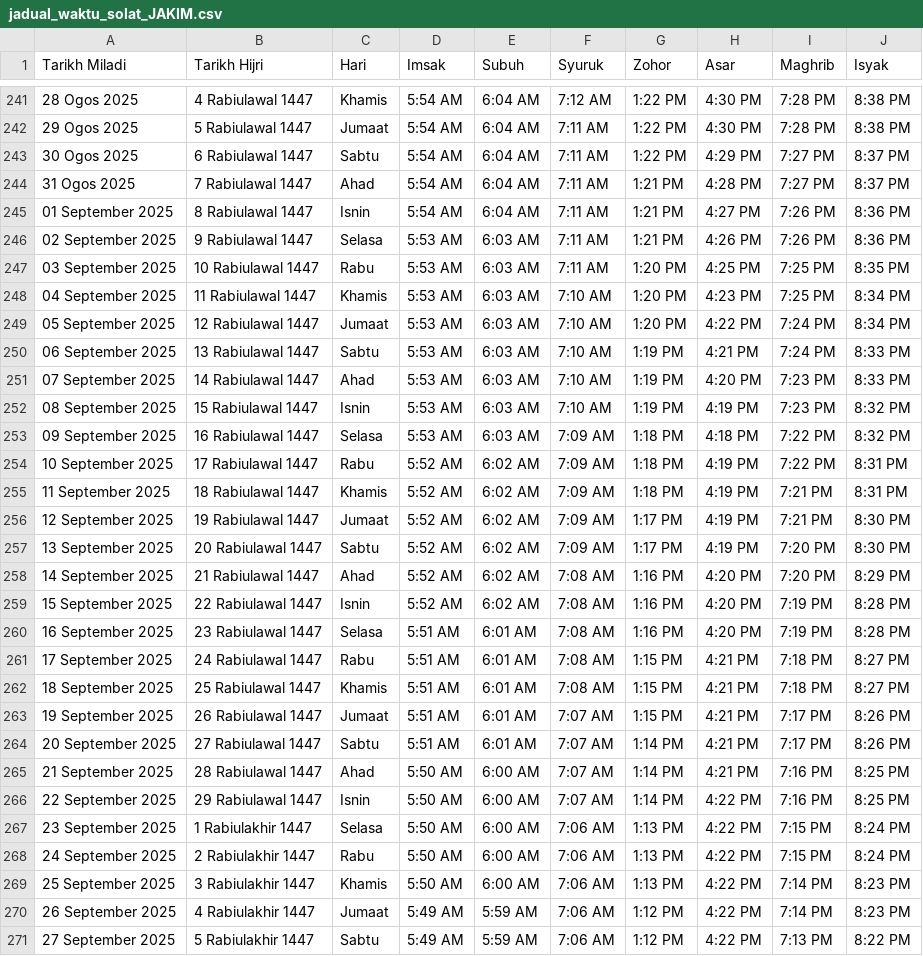
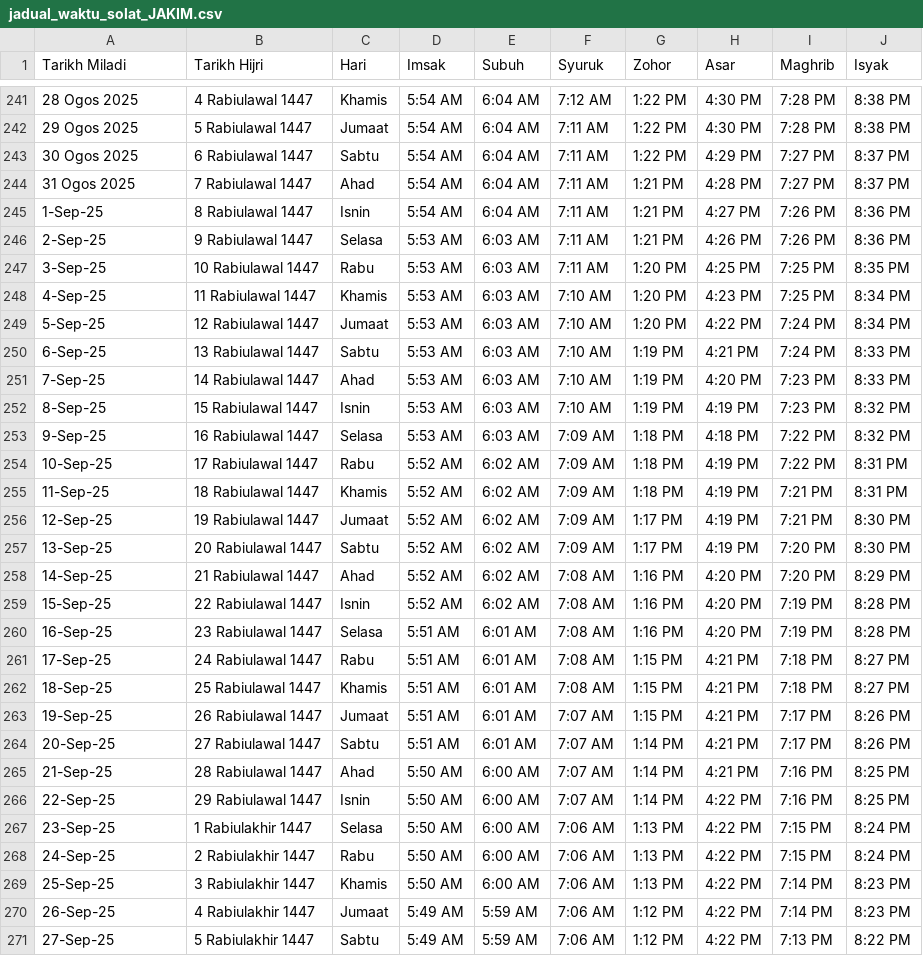
Before and after one commit to IrsyadZamani/Waktu-Solat, a CSV file: jadual_waktu_solat_JAKIM.csv, drawn as a sheet; only a part is shown, gaps mark what is left out; the diff covers the shown part only.

```diff
--- a/jadual_waktu_solat_JAKIM.csv
+++ b/jadual_waktu_solat_JAKIM.csv
@@ -244,28 +244,28 @@ Tarikh Miladi,Tarikh Hijri,Hari,Imsak,Subuh,Syuruk,Zohor,Asar,Maghrib,Isyak
 31 Ogos 2025,7 Rabiulawal 1447,Ahad,5:54 AM,6:04 AM,7:11 AM,1:21 PM,4:28 PM,7:27 PM,8:37 PM
-01 September 2025,8 Rabiulawal 1447,Isnin,5:54 AM,6:04 AM,7:11 AM,1:21 PM,4:27 PM,7:26 PM,8:36 PM
-02 September 2025,9 Rabiulawal 1447,Selasa,5:53 AM,6:03 AM,7:11 AM,1:21 PM,4:26 PM,7:26 PM,8:36 PM
-03 September 2025,10 Rabiulawal 1447,Rabu,5:53 AM,6:03 AM,7:11 AM,1:20 PM,4:25 PM,7:25 PM,8:35 PM
-04 September 2025,11 Rabiulawal 1447,Khamis,5:53 AM,6:03 AM,7:10 AM,1:20 PM,4:23 PM,7:25 PM,8:34 PM
-05 September 2025,12 Rabiulawal 1447,Jumaat,5:53 AM,6:03 AM,7:10 AM,1:20 PM,4:22 PM,7:24 PM,8:34 PM
-06 September 2025,13 Rabiulawal 1447,Sabtu,5:53 AM,6:03 AM,7:10 AM,1:19 PM,4:21 PM,7:24 PM,8:33 PM
-07 September 2025,14 Rabiulawal 1447,Ahad,5:53 AM,6:03 AM,7:10 AM,1:19 PM,4:20 PM,7:23 PM,8:33 PM
-08 September 2025,15 Rabiulawal 1447,Isnin,5:53 AM,6:03 AM,7:10 AM,1:19 PM,4:19 PM,7:23 PM,8:32 PM
-09 September 2025,16 Rabiulawal 1447,Selasa,5:53 AM,6:03 AM,7:09 AM,1:18 PM,4:18 PM,7:22 PM,8:32 PM
-10 September 2025,17 Rabiulawal 1447,Rabu,5:52 AM,6:02 AM,7:09 AM,1:18 PM,4:19 PM,7:22 PM,8:31 PM
-11 September 2025,18 Rabiulawal 1447,Khamis,5:52 AM,6:02 AM,7:09 AM,1:18 PM,4:19 PM,7:21 PM,8:31 PM
-12 September 2025,19 Rabiulawal 1447,Jumaat,5:52 AM,6:02 AM,7:09 AM,1:17 PM,4:19 PM,7:21 PM,8:30 PM
-13 September 2025,20 Rabiulawal 1447,Sabtu,5:52 AM,6:02 AM,7:09 AM,1:17 PM,4:19 PM,7:20 PM,8:30 PM
-14 September 2025,21 Rabiulawal 1447,Ahad,5:52 AM,6:02 AM,7:08 AM,1:16 PM,4:20 PM,7:20 PM,8:29 PM
-15 September 2025,22 Rabiulawal 1447,Isnin,5:52 AM,6:02 AM,7:08 AM,1:16 PM,4:20 PM,7:19 PM,8:28 PM
-16 September 2025,23 Rabiulawal 1447,Selasa,5:51 AM,6:01 AM,7:08 AM,1:16 PM,4:20 PM,7:19 PM,8:28 PM
-17 September 2025,24 Rabiulawal 1447,Rabu,5:51 AM,6:01 AM,7:08 AM,1:15 PM,4:21 PM,7:18 PM,8:27 PM
-18 September 2025,25 Rabiulawal 1447,Khamis,5:51 AM,6:01 AM,7:08 AM,1:15 PM,4:21 PM,7:18 PM,8:27 PM
-19 September 2025,26 Rabiulawal 1447,Jumaat,5:51 AM,6:01 AM,7:07 AM,1:15 PM,4:21 PM,7:17 PM,8:26 PM
-20 September 2025,27 Rabiulawal 1447,Sabtu,5:51 AM,6:01 AM,7:07 AM,1:14 PM,4:21 PM,7:17 PM,8:26 PM
-21 September 2025,28 Rabiulawal 1447,Ahad,5:50 AM,6:00 AM,7:07 AM,1:14 PM,4:21 PM,7:16 PM,8:25 PM
-22 September 2025,29 Rabiulawal 1447,Isnin,5:50 AM,6:00 AM,7:07 AM,1:14 PM,4:22 PM,7:16 PM,8:25 PM
-23 September 2025,1 Rabiulakhir 1447,Selasa,5:50 AM,6:00 AM,7:06 AM,1:13 PM,4:22 PM,7:15 PM,8:24 PM
-24 September 2025,2 Rabiulakhir 1447,Rabu,5:50 AM,6:00 AM,7:06 AM,1:13 PM,4:22 PM,7:15 PM,8:24 PM
-25 September 2025,3 Rabiulakhir 1447,Khamis,5:50 AM,6:00 AM,7:06 AM,1:13 PM,4:22 PM,7:14 PM,8:23 PM
-26 September 2025,4 Rabiulakhir 1447,Jumaat,5:49 AM,5:59 AM,7:06 AM,1:12 PM,4:22 PM,7:14 PM,8:23 PM
-27 September 2025,5 Rabiulakhir 1447,Sabtu,5:49 AM,5:59 AM,7:06 AM,1:12 PM,4:22 PM,7:13 PM,8:22 PM
+1-Sep-25,8 Rabiulawal 1447,Isnin,5:54 AM,6:04 AM,7:11 AM,1:21 PM,4:27 PM,7:26 PM,8:36 PM
+2-Sep-25,9 Rabiulawal 1447,Selasa,5:53 AM,6:03 AM,7:11 AM,1:21 PM,4:26 PM,7:26 PM,8:36 PM
+3-Sep-25,10 Rabiulawal 1447,Rabu,5:53 AM,6:03 AM,7:11 AM,1:20 PM,4:25 PM,7:25 PM,8:35 PM
+4-Sep-25,11 Rabiulawal 1447,Khamis,5:53 AM,6:03 AM,7:10 AM,1:20 PM,4:23 PM,7:25 PM,8:34 PM
+5-Sep-25,12 Rabiulawal 1447,Jumaat,5:53 AM,6:03 AM,7:10 AM,1:20 PM,4:22 PM,7:24 PM,8:34 PM
+6-Sep-25,13 Rabiulawal 1447,Sabtu,5:53 AM,6:03 AM,7:10 AM,1:19 PM,4:21 PM,7:24 PM,8:33 PM
+7-Sep-25,14 Rabiulawal 1447,Ahad,5:53 AM,6:03 AM,7:10 AM,1:19 PM,4:20 PM,7:23 PM,8:33 PM
+8-Sep-25,15 Rabiulawal 1447,Isnin,5:53 AM,6:03 AM,7:10 AM,1:19 PM,4:19 PM,7:23 PM,8:32 PM
+9-Sep-25,16 Rabiulawal 1447,Selasa,5:53 AM,6:03 AM,7:09 AM,1:18 PM,4:18 PM,7:22 PM,8:32 PM
+10-Sep-25,17 Rabiulawal 1447,Rabu,5:52 AM,6:02 AM,7:09 AM,1:18 PM,4:19 PM,7:22 PM,8:31 PM
+11-Sep-25,18 Rabiulawal 1447,Khamis,5:52 AM,6:02 AM,7:09 AM,1:18 PM,4:19 PM,7:21 PM,8:31 PM
+12-Sep-25,19 Rabiulawal 1447,Jumaat,5:52 AM,6:02 AM,7:09 AM,1:17 PM,4:19 PM,7:21 PM,8:30 PM
+13-Sep-25,20 Rabiulawal 1447,Sabtu,5:52 AM,6:02 AM,7:09 AM,1:17 PM,4:19 PM,7:20 PM,8:30 PM
+14-Sep-25,21 Rabiulawal 1447,Ahad,5:52 AM,6:02 AM,7:08 AM,1:16 PM,4:20 PM,7:20 PM,8:29 PM
+15-Sep-25,22 Rabiulawal 1447,Isnin,5:52 AM,6:02 AM,7:08 AM,1:16 PM,4:20 PM,7:19 PM,8:28 PM
+16-Sep-25,23 Rabiulawal 1447,Selasa,5:51 AM,6:01 AM,7:08 AM,1:16 PM,4:20 PM,7:19 PM,8:28 PM
+17-Sep-25,24 Rabiulawal 1447,Rabu,5:51 AM,6:01 AM,7:08 AM,1:15 PM,4:21 PM,7:18 PM,8:27 PM
+18-Sep-25,25 Rabiulawal 1447,Khamis,5:51 AM,6:01 AM,7:08 AM,1:15 PM,4:21 PM,7:18 PM,8:27 PM
+19-Sep-25,26 Rabiulawal 1447,Jumaat,5:51 AM,6:01 AM,7:07 AM,1:15 PM,4:21 PM,7:17 PM,8:26 PM
+20-Sep-25,27 Rabiulawal 1447,Sabtu,5:51 AM,6:01 AM,7:07 AM,1:14 PM,4:21 PM,7:17 PM,8:26 PM
+21-Sep-25,28 Rabiulawal 1447,Ahad,5:50 AM,6:00 AM,7:07 AM,1:14 PM,4:21 PM,7:16 PM,8:25 PM
+22-Sep-25,29 Rabiulawal 1447,Isnin,5:50 AM,6:00 AM,7:07 AM,1:14 PM,4:22 PM,7:16 PM,8:25 PM
+23-Sep-25,1 Rabiulakhir 1447,Selasa,5:50 AM,6:00 AM,7:06 AM,1:13 PM,4:22 PM,7:15 PM,8:24 PM
+24-Sep-25,2 Rabiulakhir 1447,Rabu,5:50 AM,6:00 AM,7:06 AM,1:13 PM,4:22 PM,7:15 PM,8:24 PM
+25-Sep-25,3 Rabiulakhir 1447,Khamis,5:50 AM,6:00 AM,7:06 AM,1:13 PM,4:22 PM,7:14 PM,8:23 PM
+26-Sep-25,4 Rabiulakhir 1447,Jumaat,5:49 AM,5:59 AM,7:06 AM,1:12 PM,4:22 PM,7:14 PM,8:23 PM
+27-Sep-25,5 Rabiulakhir 1447,Sabtu,5:49 AM,5:59 AM,7:06 AM,1:12 PM,4:22 PM,7:13 PM,8:22 PM
```
Also changed, not shown: 93 edited cells elsewhere in this file, 1 other file.
